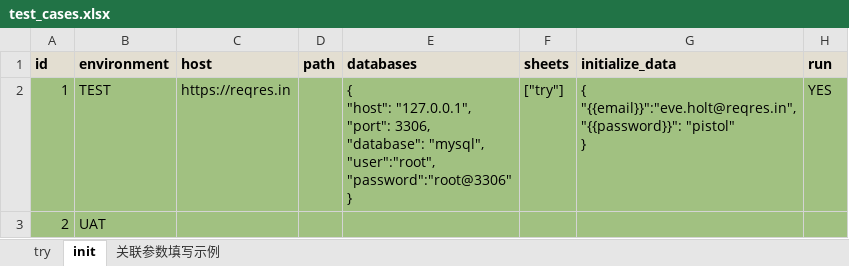
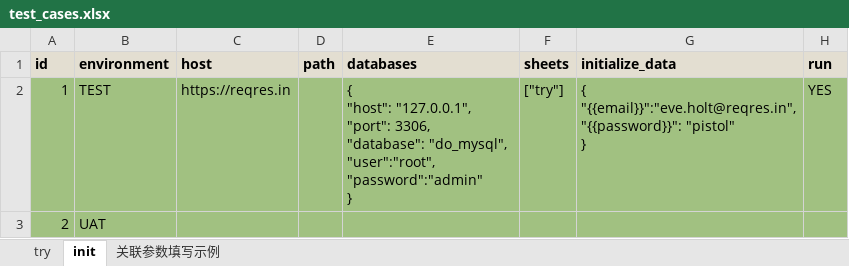
Before and after one commit to chenyongzhiaaron/apits, an Excel workbook: cases/cases/test_cases.xlsx, sheet init, drawn as a sheet; values as stored, in another font and other column widths than the file's, no borders; conditional formats not drawn; ↵ is a line break in a cell; the diff names each change by its address in the sheet, - before the commit and + after, or states it on an @@ line.

```diff
--- a/cases/cases/test_cases.xlsx (sheet init)
+++ b/cases/cases/test_cases.xlsx (sheet init)
-E2 (databases): …3306, ↵ "database": "mysql", ↵ "user":"root", ↵ "password":"root@3306" ↵ }
+E2 (databases): …3306, ↵ "database": "do_mysql", ↵ "user":"root", ↵ "password":"admin" ↵ }
```
Also changed, not shown: sheet try, 42 other files.
